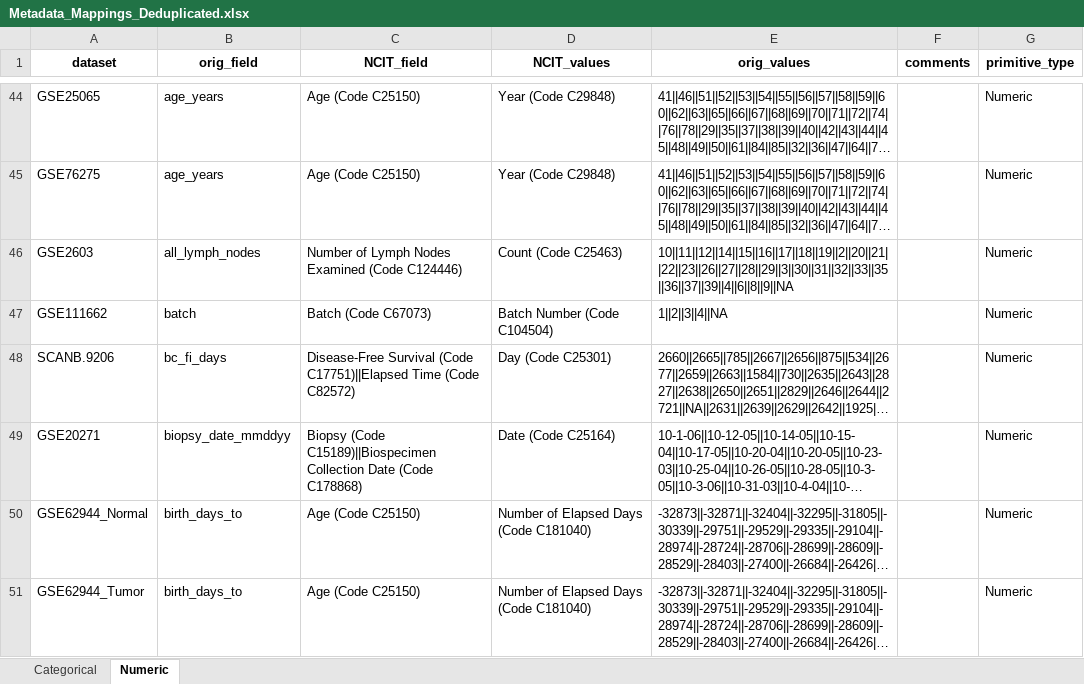
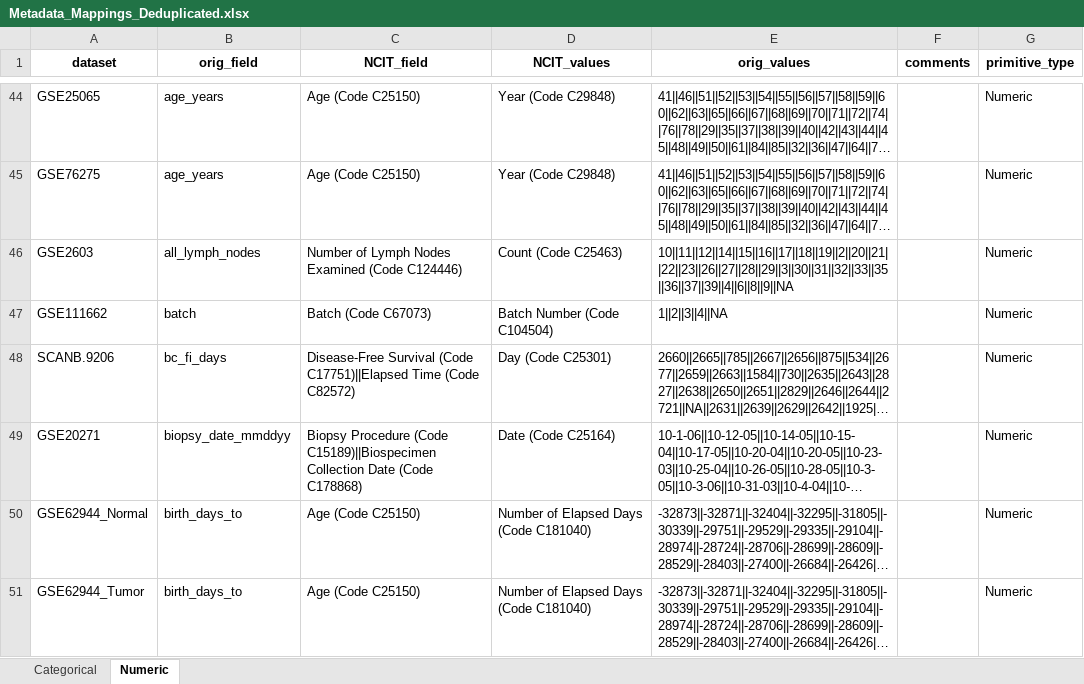
Before and after one commit to srp33/Prepare_AnnotatedBCGEData, an Excel workbook: 7_map_metadata/Metadata_Mappings_Deduplicated.xlsx, sheet Numeric, drawn as a sheet; only a part is shown, gaps mark what is left out; long unchanged cells end in …; values as stored, in another font and other column widths than the file's, no borders; the diff covers the shown part only; the diff names each change by its address in the sheet, - before the commit and + after, or states it on an @@ line.

```diff
--- a/7_map_metadata/Metadata_Mappings_Deduplicated.xlsx (sheet Numeric)
+++ b/7_map_metadata/Metadata_Mappings_Deduplicated.xlsx (sheet Numeric)
-C49 (NCIT_field): Biopsy (Code C15189)||Biospecimen…
+C49 (NCIT_field): Biopsy Procedure (Code C15189)||Biospecimen…
```
Also changed, not shown: 7 edited cells elsewhere in this sheet, sheet Categorical, hidden cells, 7 other files.
